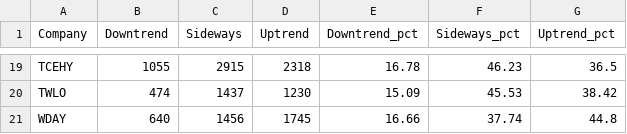
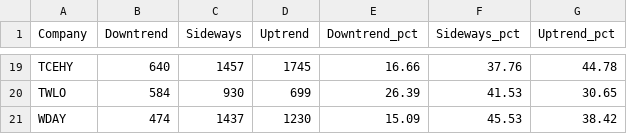
Before and after one commit to MatSkorupka/Python_learning, a CSV file: stock-analysis-project/data/analyzed/trend_analysis.csv, drawn as a sheet; only a part is shown, gaps mark what is left out; removed rows and columns are numbered as before the commit, all else as after; the diff covers the shown part only; the diff names each change by its address in the sheet, - before the commit and + after, or states it on an @@ line.

```diff
--- a/stock-analysis-project/data/analyzed/trend_analysis.csv
+++ b/stock-analysis-project/data/analyzed/trend_analysis.csv
-B19 (Downtrend): 1055
+B19 (Downtrend): 640
-C19 (Sideways): 2915
+C19 (Sideways): 1457
-D19 (Uptrend): 2318
+D19 (Uptrend): 1745
-E19 (Downtrend_pct): 16.78
+E19 (Downtrend_pct): 16.66
-F19 (Sideways_pct): 46.23
+F19 (Sideways_pct): 37.76
-G19 (Uptrend_pct): 36.5
+G19 (Uptrend_pct): 44.78
+row 20: TWLO | 584 | 930 | 699 | 26.39 | 41.53 | 30.65
-A21 (Company): TWLO
+A21 (Company): WDAY
-row 21: WDAY | 640 | 1456 | 1745 | 16.66 | 37.74 | 44.8
```
Also changed, not shown: 88 edited cells elsewhere in this file, stock-analysis-project/data/analyzed/correlation_matrix.csv, stock-analysis-project/data/analyzed/performance_metrics.csv, 15 other files.
